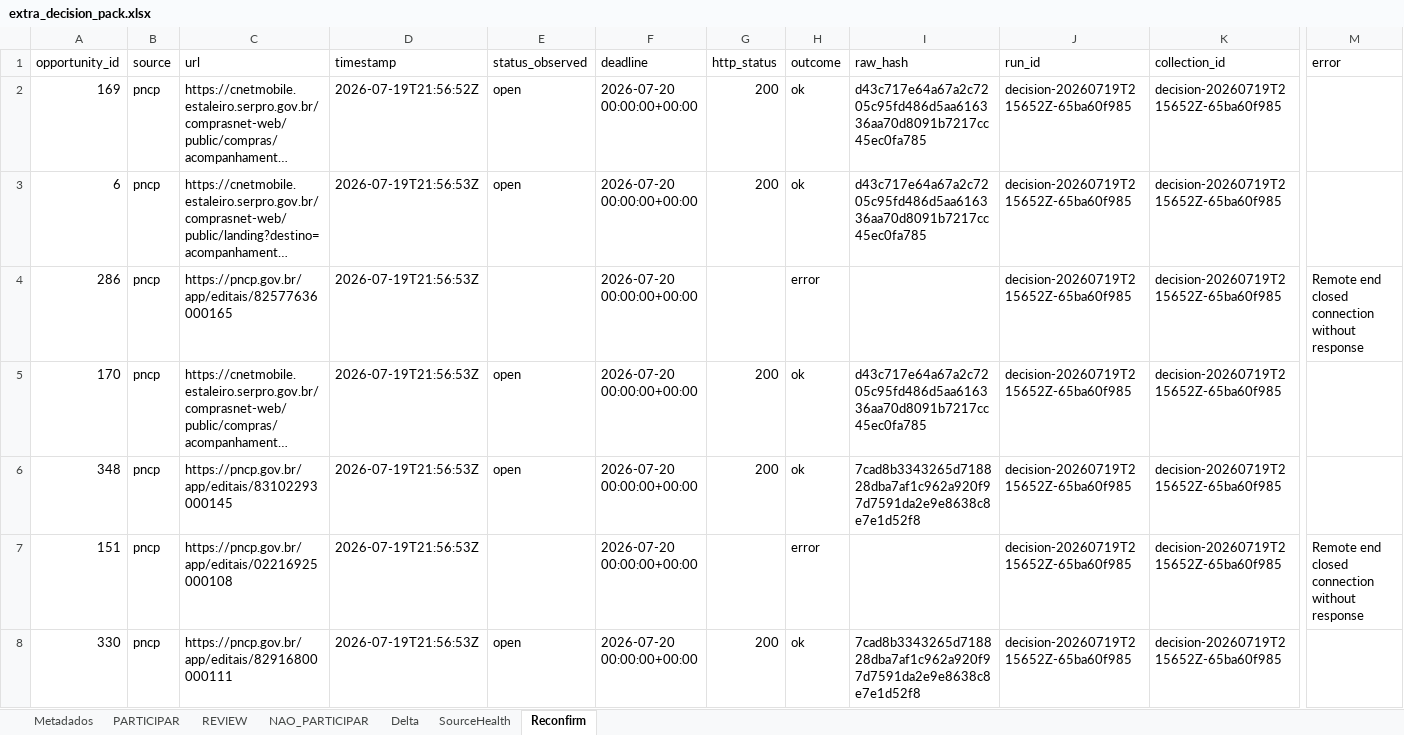
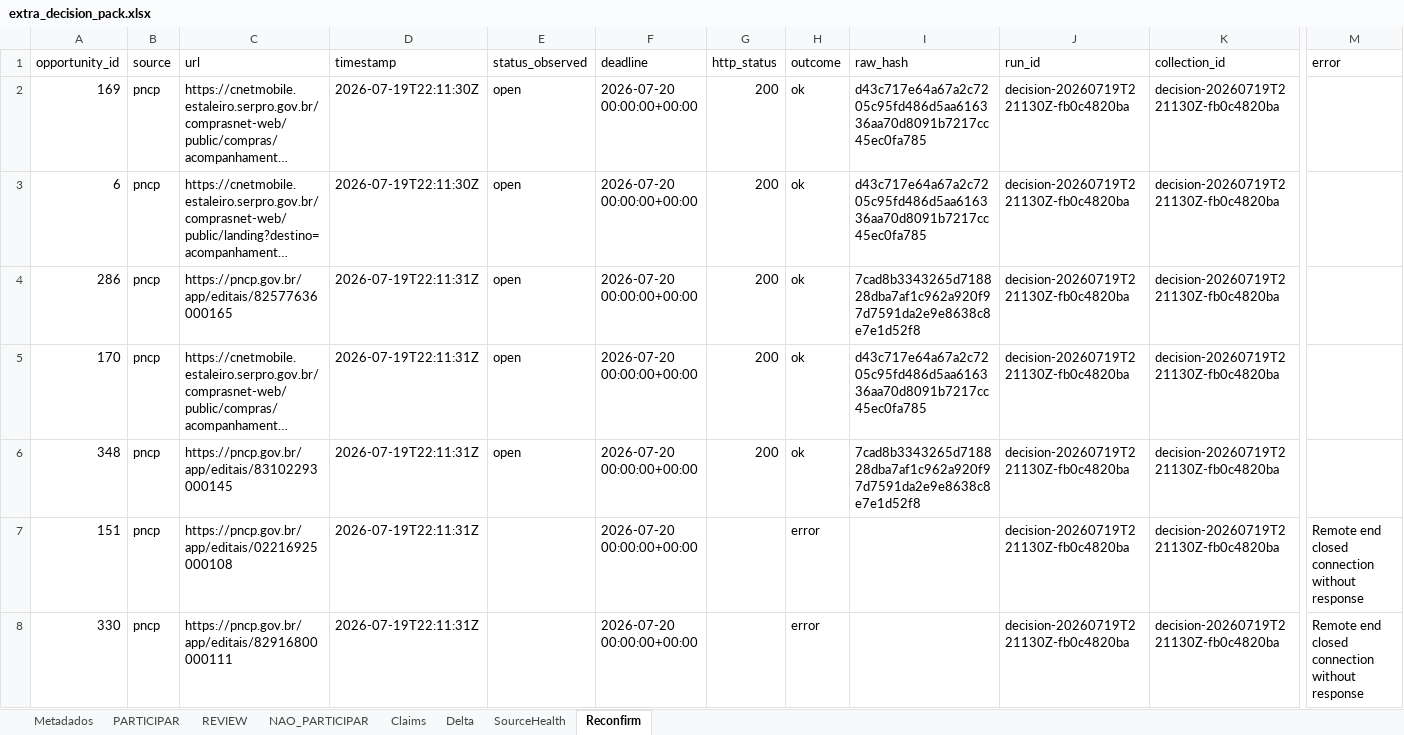
Before and after one commit to tjsasakifln/extra-cli, an Excel workbook: docs/ops/campaigns/EXTRA-DECISION-LOOP-01/evidence/live-pack-http/extra_decision_pack.xlsx, sheet Reconfirm, drawn as a sheet; only a part is shown, gaps mark what is left out; long unchanged cells end in …; values as stored, in another font and other column widths than the file's, no borders; the diff covers the shown part only; the diff names each change by its address in the sheet, - before the commit and + after, or states it on an @@ line.

Commit message:
fix(decision): real PDF/Excel reconcile, claims, fit discard, pagination
Close skeptic gaps: reconcile reads product files; claims sheet row parity;
client_fit drives NÃO_PARTICIPAR; pagination_incomplete is a first-class outcome.

```diff
--- a/docs/ops/campaigns/EXTRA-DECISION-LOOP-01/evidence/live-pack-http/extra_decision_pack.xlsx (sheet Reconfirm)
+++ b/docs/ops/campaigns/EXTRA-DECISION-LOOP-01/evidence/live-pack-http/extra_decision_pack.xlsx (sheet Reconfirm)
+sheet tab: Claims
-D2 (timestamp): 2026-07-19T21:56:52Z
+D2 (timestamp): 2026-07-19T22:11:30Z
-J2:J8 (run_id): decision-20260719T215652Z-65ba60f985
+J2:J8 (run_id): decision-20260719T221130Z-fb0c4820ba
-K2:K8 (collection_id): decision-20260719T215652Z-65ba60f985
+K2:K8 (collection_id): decision-20260719T221130Z-fb0c4820ba
-D3 (timestamp): 2026-07-19T21:56:53Z
+D3 (timestamp): 2026-07-19T22:11:30Z
-D4:D8 (timestamp): 2026-07-19T21:56:53Z
+D4:D8 (timestamp): 2026-07-19T22:11:31Z
-E4 (status_observed): (empty)
+E4 (status_observed): open
-G4 (http_status): (empty)
+G4 (http_status): 200
-H4 (outcome): error
+H4 (outcome): ok
-I4 (raw_hash): (empty)
+I4 (raw_hash): 7cad8b3343265d718828dba7af1c962a920f97d7591da2e9e8638c8e7e1d52f8
-M4 (error): Remote end closed connection without response
+M4 (error): (empty)
-E8 (status_observed): open
+E8 (status_observed): (empty)
-G8 (http_status): 200
+G8 (http_status): (empty)
-H8 (outcome): ok
+H8 (outcome): error
-I8 (raw_hash): 7cad8b3343265d718828dba7af1c962a920f97d7591da2e9e8638c8e7e1d52f8
+I8 (raw_hash): (empty)
-M8 (error): (empty)
+M8 (error): Remote end closed connection without response
```
Also changed, not shown: 65 edited cells elsewhere in this sheet, sheet NAO_PARTICIPAR, sheet REVIEW, sheet Metadados, sheet PARTICIPAR, sheet SourceHealth, 23 other files.
